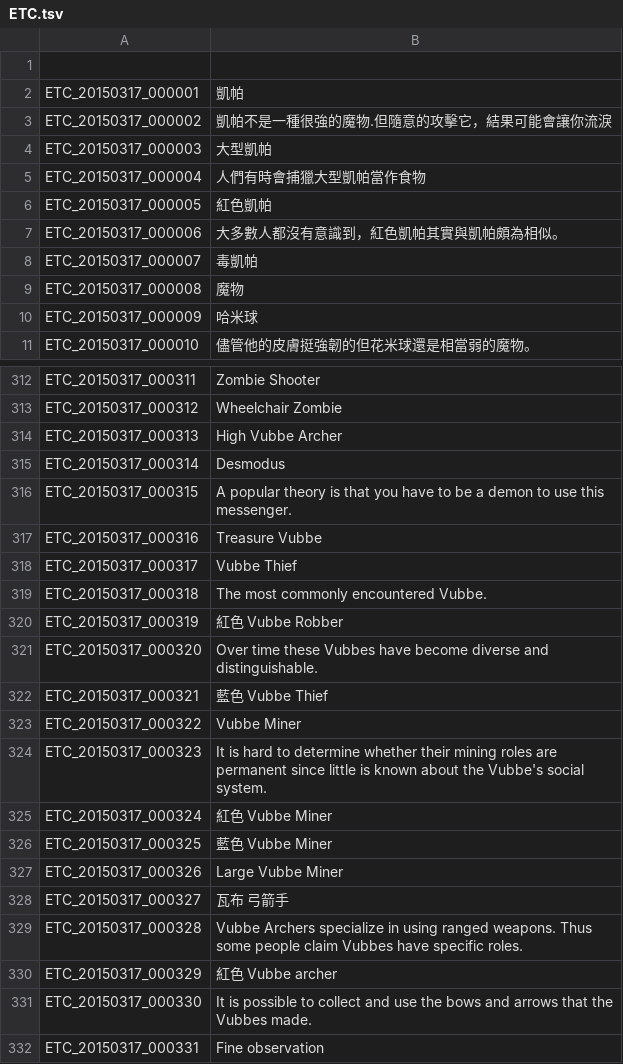
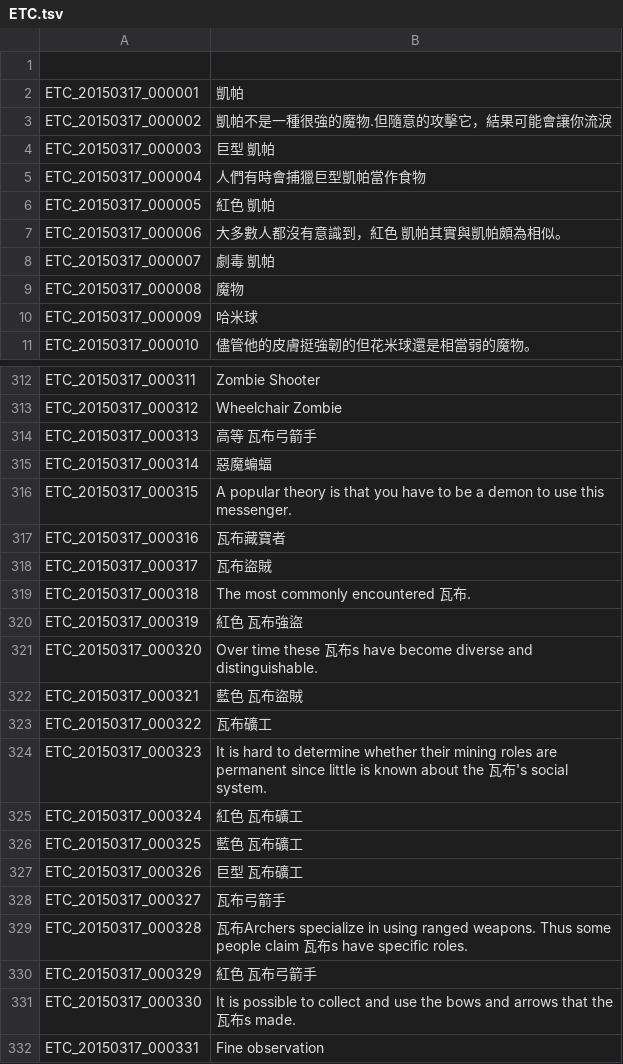
Before and after one commit to Meowurs/TreeOfSaviorChineseTraditional, a TSV file: ETC.tsv, drawn as a sheet; only a part is shown, gaps mark what is left out; the diff covers the shown part only.

```diff
--- a/ETC.tsv
+++ b/ETC.tsv
@@ -3,7 +3,7 @@ ETC_20150317_000001	凱帕
 ETC_20150317_000002	凱帕不是一種很強的魔物.但隨意的攻擊它，結果可能會讓你流淚
-ETC_20150317_000003	大型凱帕
-ETC_20150317_000004	人們有時會捕獵大型凱帕當作食物
-ETC_20150317_000005	紅色凱帕
-ETC_20150317_000006	大多數人都沒有意識到，紅色凱帕其實與凱帕頗為相似。
-ETC_20150317_000007	毒凱帕
+ETC_20150317_000003	巨型 凱帕
+ETC_20150317_000004	人們有時會捕獵巨型凱帕當作食物
+ETC_20150317_000005	紅色 凱帕
+ETC_20150317_000006	大多數人都沒有意識到，紅色 凱帕其實與凱帕頗為相似。
+ETC_20150317_000007	劇毒 凱帕
 ETC_20150317_000008	魔物
@@ -313,20 +313,20 @@ ETC_20150317_000311	Zombie Shooter
 ETC_20150317_000312	Wheelchair Zombie
-ETC_20150317_000313	High Vubbe Archer
-ETC_20150317_000314	Desmodus
+ETC_20150317_000313	高等 瓦布弓箭手
+ETC_20150317_000314	惡魔蝙蝠
 ETC_20150317_000315	A popular theory is that you have to be a demon to use this messenger.
-ETC_20150317_000316	Treasure Vubbe
-ETC_20150317_000317	Vubbe Thief
-ETC_20150317_000318	The most commonly encountered Vubbe.
-ETC_20150317_000319	紅色 Vubbe Robber
-ETC_20150317_000320	Over time these Vubbes have become diverse and distinguishable.
-ETC_20150317_000321	藍色 Vubbe Thief
-ETC_20150317_000322	Vubbe Miner
-ETC_20150317_000323	It is hard to determine whether their mining roles are permanent since little is known about the Vubbe's social system.
-ETC_20150317_000324	紅色 Vubbe Miner
-ETC_20150317_000325	藍色 Vubbe Miner
-ETC_20150317_000326	Large Vubbe Miner
-ETC_20150317_000327	瓦布 弓箭手
-ETC_20150317_000328	Vubbe Archers specialize in using ranged weapons. Thus some people claim Vubbes have specific roles.
-ETC_20150317_000329	紅色 Vubbe archer
-ETC_20150317_000330	It is possible to collect and use the bows and arrows that the Vubbes made.
+ETC_20150317_000316	瓦布藏寶者
+ETC_20150317_000317	瓦布盜賊
+ETC_20150317_000318	The most commonly encountered 瓦布.
+ETC_20150317_000319	紅色 瓦布強盜
+ETC_20150317_000320	Over time these 瓦布s have become diverse and distinguishable.
+ETC_20150317_000321	藍色 瓦布盜賊
+ETC_20150317_000322	瓦布礦工
+ETC_20150317_000323	It is hard to determine whether their mining roles are permanent since little is known about the 瓦布's social system.
+ETC_20150317_000324	紅色 瓦布礦工
+ETC_20150317_000325	藍色 瓦布礦工
+ETC_20150317_000326	巨型 瓦布礦工
+ETC_20150317_000327	瓦布弓箭手
+ETC_20150317_000328	瓦布Archers specialize in using ranged weapons. Thus some people claim 瓦布s have specific roles.
+ETC_20150317_000329	紅色 瓦布弓箭手
+ETC_20150317_000330	It is possible to collect and use the bows and arrows that the 瓦布s made.
 ETC_20150317_000331	Fine observation
```
Also changed, not shown: 83 edited cells elsewhere in this file.
